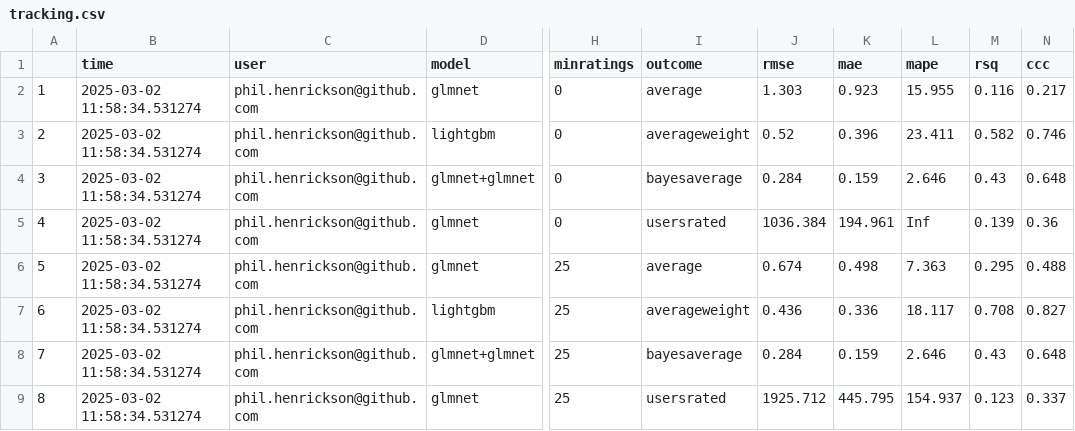
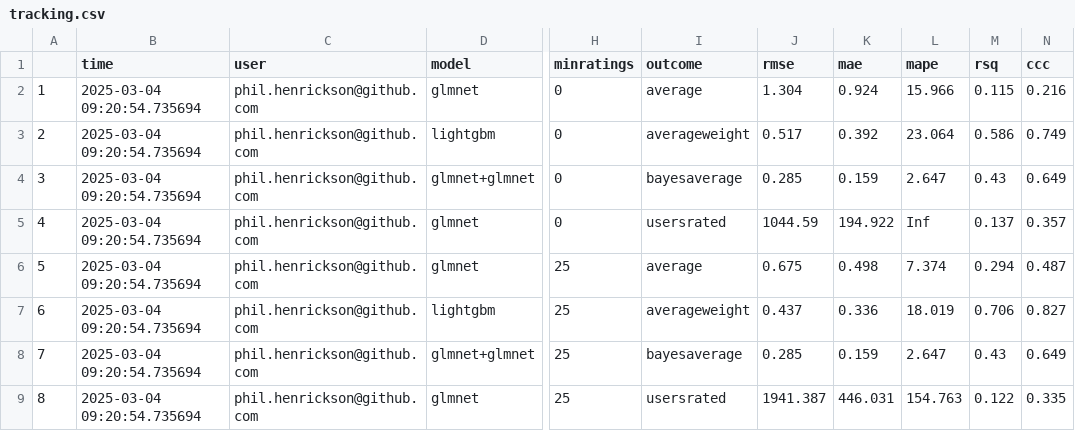
Before and after one commit to phenrickson/bgg_models, a CSV file: targets-runs/tracking.csv, drawn as a sheet; only a part is shown, gaps mark what is left out; the diff names each change by its address in the sheet, - before the commit and + after, or states it on an @@ line.

```diff
--- a/targets-runs/tracking.csv
+++ b/targets-runs/tracking.csv
-B2:B9 (time): 2025-03-02 11:58:34.531274
+B2:B9 (time): 2025-03-04 09:20:54.735694
-J2 (rmse): 1.303
+J2 (rmse): 1.304
-K2 (mae): 0.923
+K2 (mae): 0.924
-L2 (mape): 15.955
+L2 (mape): 15.966
-M2 (rsq): 0.116
+M2 (rsq): 0.115
-N2 (ccc): 0.217
+N2 (ccc): 0.216
-J3 (rmse): 0.52
+J3 (rmse): 0.517
-K3 (mae): 0.396
+K3 (mae): 0.392
-L3 (mape): 23.411
+L3 (mape): 23.064
-M3 (rsq): 0.582
+M3 (rsq): 0.586
-N3 (ccc): 0.746
+N3 (ccc): 0.749
-J4 (rmse): 0.284
+J4 (rmse): 0.285
-L4 (mape): 2.646
+L4 (mape): 2.647
-N4 (ccc): 0.648
+N4 (ccc): 0.649
-J5 (rmse): 1036.384
+J5 (rmse): 1044.59
-K5 (mae): 194.961
+K5 (mae): 194.922
-M5 (rsq): 0.139
+M5 (rsq): 0.137
-N5 (ccc): 0.36
+N5 (ccc): 0.357
-J6 (rmse): 0.674
+J6 (rmse): 0.675
-L6 (mape): 7.363
+L6 (mape): 7.374
-M6 (rsq): 0.295
+M6 (rsq): 0.294
-N6 (ccc): 0.488
+N6 (ccc): 0.487
-J7 (rmse): 0.436
+J7 (rmse): 0.437
-L7 (mape): 18.117
+L7 (mape): 18.019
-M7 (rsq): 0.708
+M7 (rsq): 0.706
-J8 (rmse): 0.284
+J8 (rmse): 0.285
-L8 (mape): 2.646
+L8 (mape): 2.647
-N8 (ccc): 0.648
+N8 (ccc): 0.649
-J9 (rmse): 1925.712
+J9 (rmse): 1941.387
-K9 (mae): 445.795
+K9 (mae): 446.031
-L9 (mape): 154.937
+L9 (mape): 154.763
-M9 (rsq): 0.123
+M9 (rsq): 0.122
-N9 (ccc): 0.337
+N9 (ccc): 0.335
```
Also changed, not shown: targets-runs/hurdle.csv, 7 other files.
